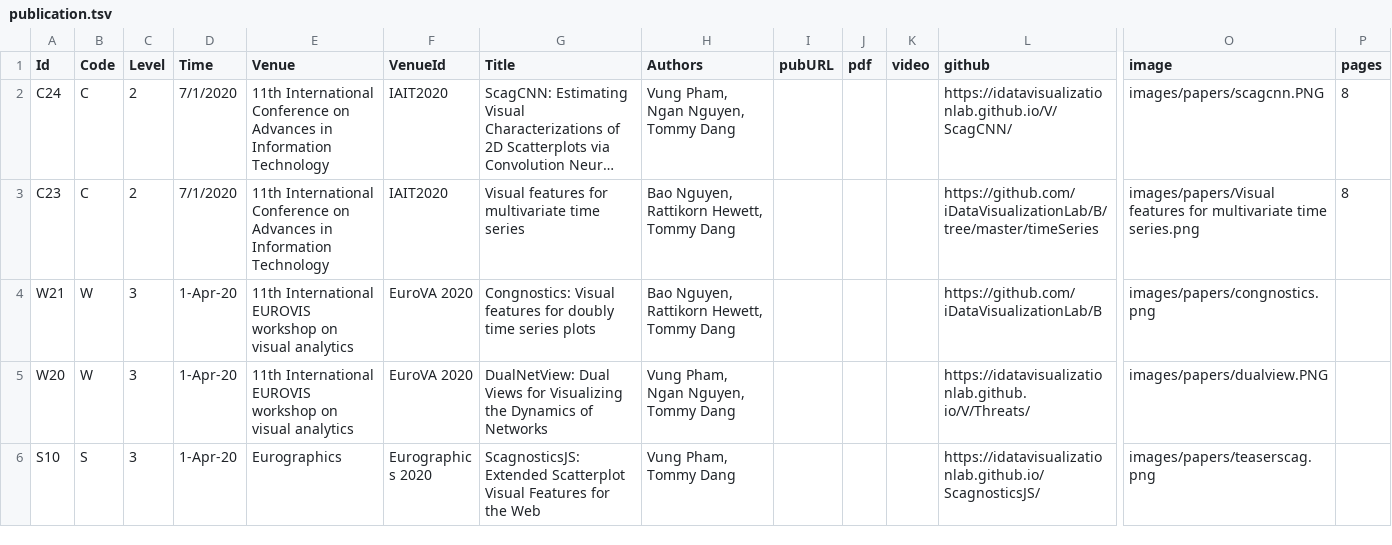
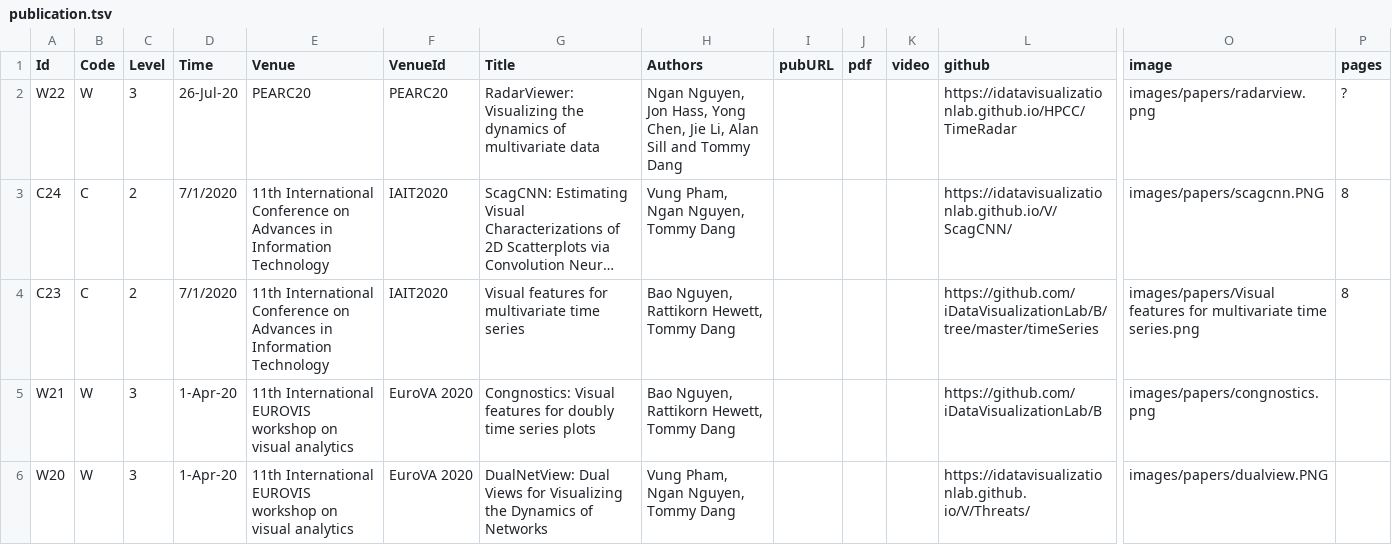
Before and after one commit to iDataVisualizationLab/idatavisualizationlab.github.io, a TSV file: data/publication.tsv, drawn as a sheet; only a part is shown, gaps mark what is left out; the shorter side is filled out with more unchanged rows; long unchanged cells end in …; rows hold the shown columns only; the diff names each change by its address in the sheet, - before the commit and + after, or states it on an @@ line.

```diff
--- a/data/publication.tsv
+++ b/data/publication.tsv
+row 2: W22 | W | 3 | 26-Jul-20 | PEARC20 | PEARC20 | RadarViewer: Visualizing the dynamics of multivariate data | Ngan Nguyen, Jon Hass, Yong Chen, Jie Li, Alan Sill and Tommy Dang |  |  |  | https://idatavisualizationlab.github.io/HPCC/TimeRadar | images/papers/radarview.png | ?
```
Also changed, not shown: 1 other file.
